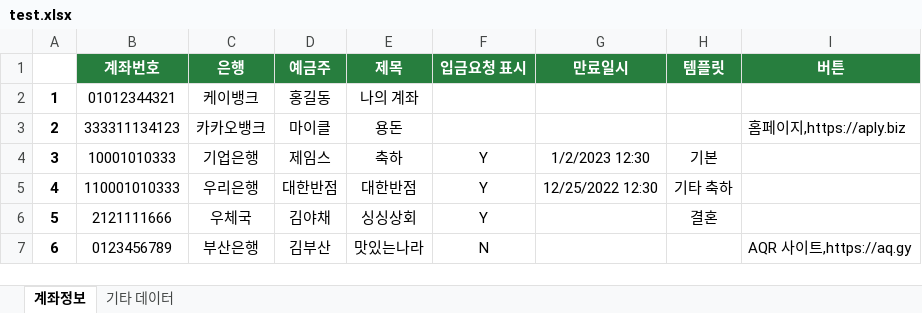
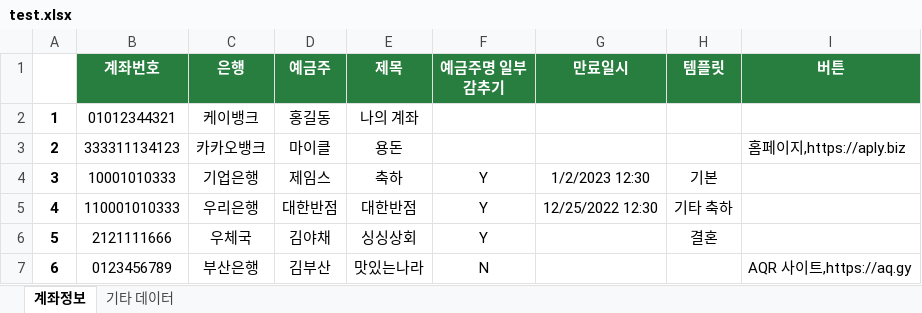
Before and after one commit to AplyPlatform/aqr_homepage, an Excel workbook: file/test.xlsx, sheet 계좌정보, drawn as a sheet; values as stored, in another font and other column widths than the file's, no borders; the diff names each change by its address in the sheet, - before the commit and + after, or states it on an @@ line.

```diff
--- a/file/test.xlsx (sheet 계좌정보)
+++ b/file/test.xlsx (sheet 계좌정보)
-F1: 입금요청 표시
+F1: 예금주명 일부 감추기
```
Also changed, not shown: 3 other files.
